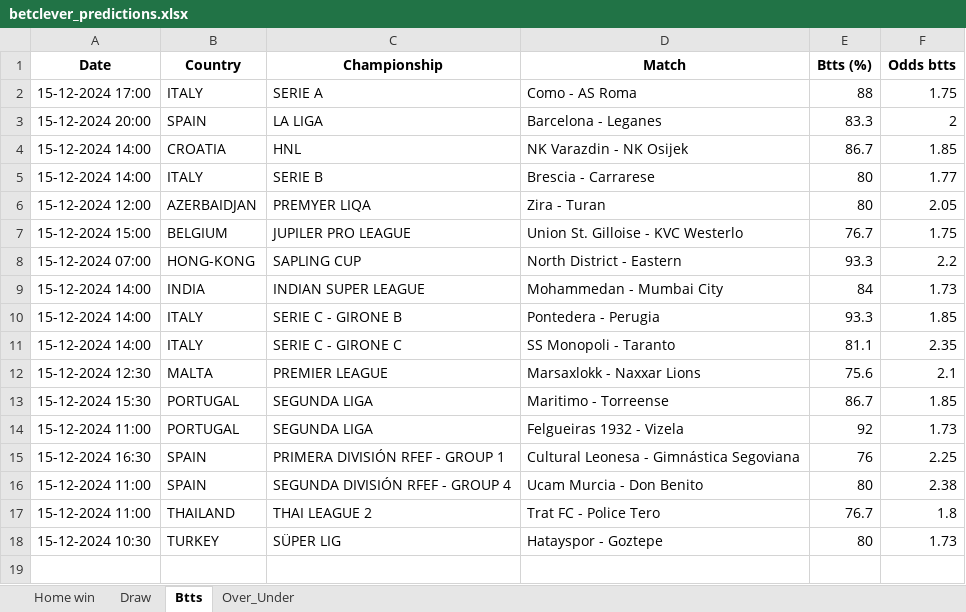
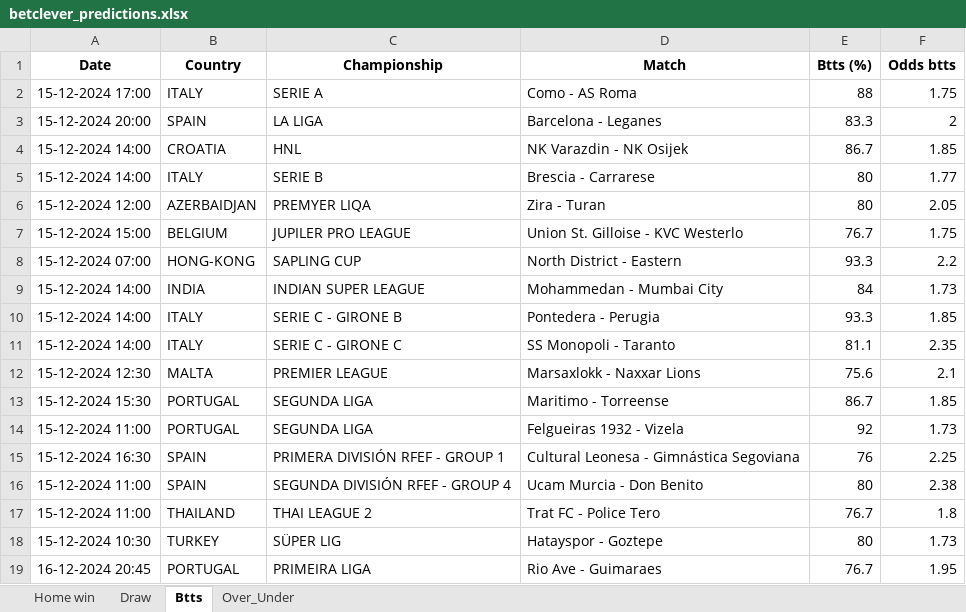
Before and after one commit to dcosta-da/soccer_predictions_scraper, an Excel workbook: betclever_predictions.xlsx, sheet Btts, drawn as a sheet; values as stored, in another font and other column widths than the file's, no borders; the diff names each change by its address in the sheet, - before the commit and + after, or states it on an @@ line.

```diff
--- a/betclever_predictions.xlsx (sheet Btts)
+++ b/betclever_predictions.xlsx (sheet Btts)
+row 19: 16-12-2024 20:45 | PORTUGAL | PRIMEIRA LIGA | Rio Ave - Guimaraes | 76.7 | 1.95
```
Also changed, not shown: sheet Over_Under.
